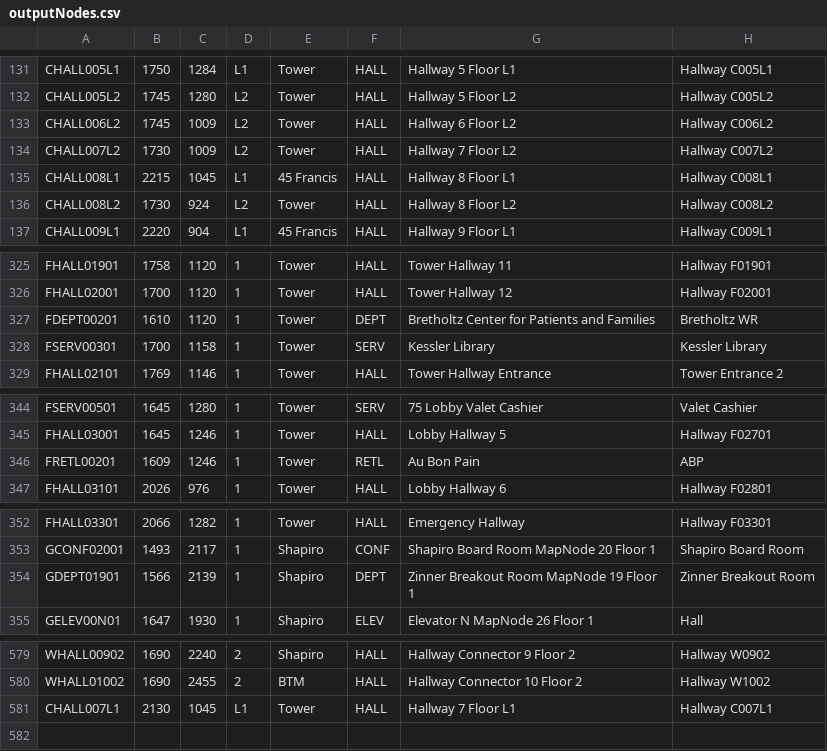
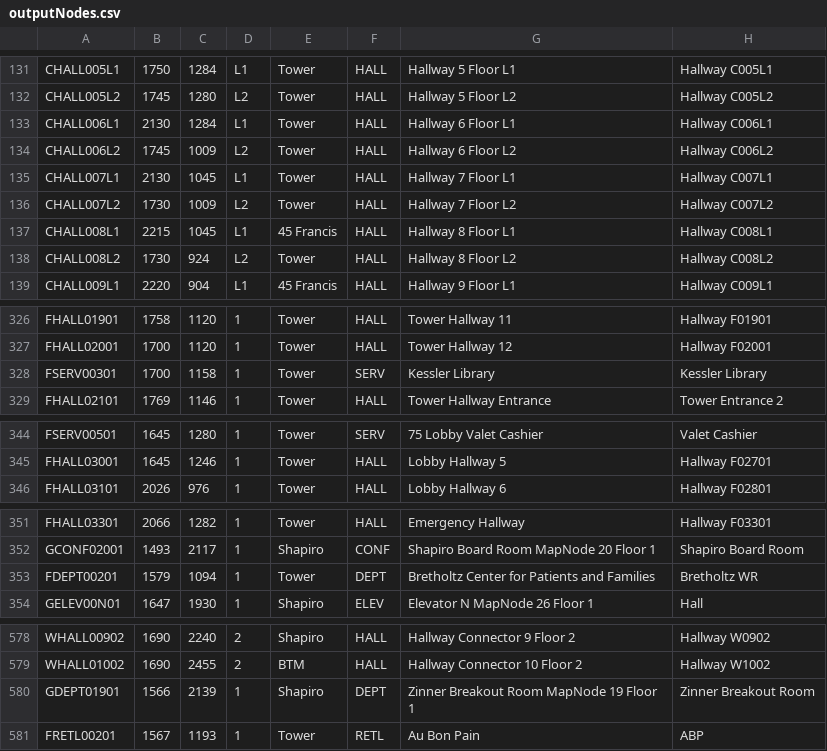
Before and after one commit to ArjunVenat/Team-R-Production, a CSV file: apps/backend/outputNodes.csv, drawn as a sheet; only a part is shown, gaps mark what is left out; removed rows and columns are numbered as before the commit, all else as after; the diff names each change by its address in the sheet, - before the commit and + after, or states it on an @@ line.

```diff
--- a/apps/backend/outputNodes.csv
+++ b/apps/backend/outputNodes.csv
@@ row 156 moved to row 133: CHALL006L1 @@
@@ row 581 moved to row 135: CHALL007L1 @@
-row 327: FDEPT00201 | 1610 | 1120 | 1 | Tower | DEPT | Bretholtz Center for Patients and Families | Bretholtz WR
-row 346: FRETL00201 | 1609 | 1246 | 1 | Tower | RETL | Au Bon Pain | ABP
+row 353: FDEPT00201 | 1579 | 1094 | 1 | Tower | DEPT | Bretholtz Center for Patients and Families | Bretholtz WR
@@ row 354 moved to row 580: GDEPT01901 @@
+row 581: FRETL00201 | 1567 | 1193 | 1 | Tower | RETL | Au Bon Pain | ABP
```
Also changed, not shown: 2 other files.
